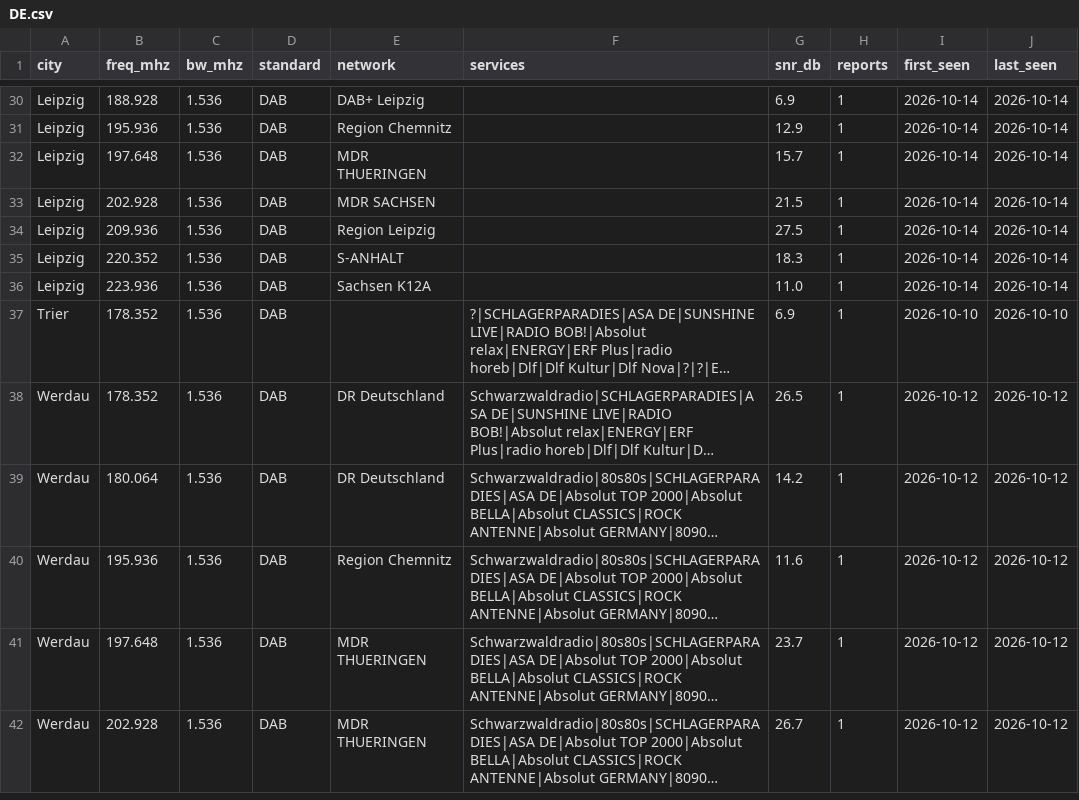
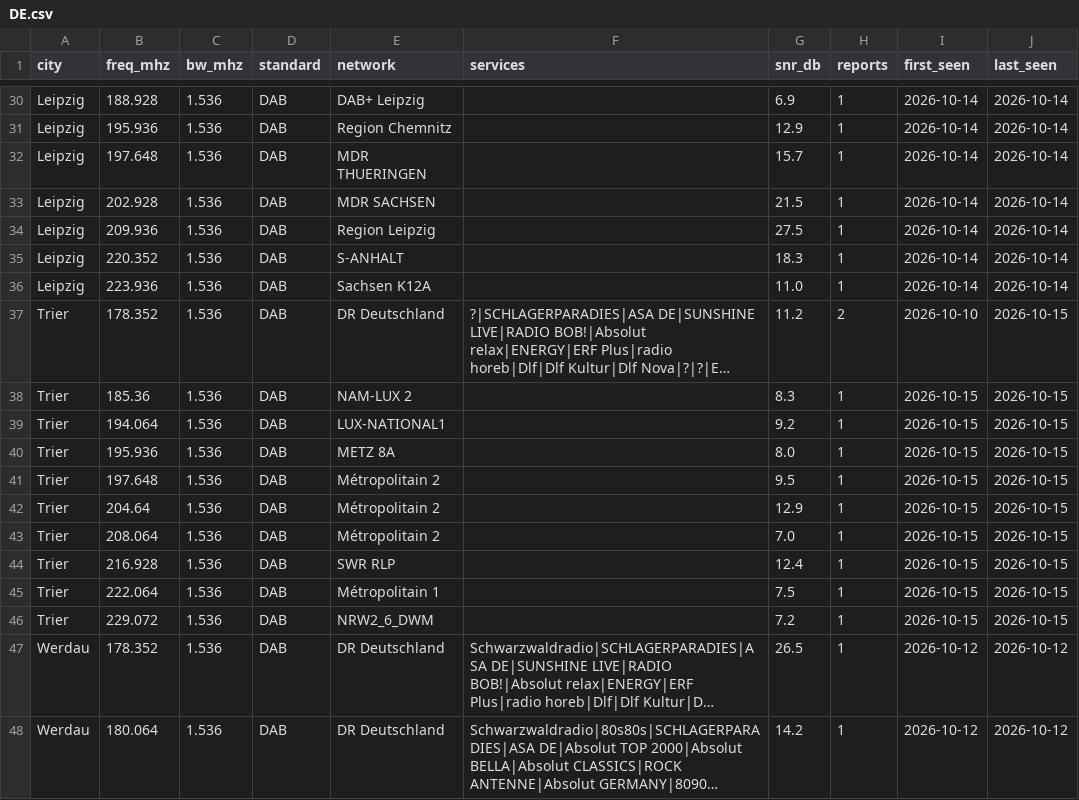
Before and after one commit to adswill/OnAir-channels, a CSV file: dab/DE.csv, drawn as a sheet; only a part is shown, gaps mark what is left out; the shorter side is filled out with more unchanged rows; long unchanged cells end in …; the diff names each change by its address in the sheet, - before the commit and + after, or states it on an @@ line.

```diff
--- a/dab/DE.csv
+++ b/dab/DE.csv
-E37 (network): (empty)
+E37 (network): DR Deutschland
-G37 (snr_db): 6.9
+G37 (snr_db): 11.2
-H37 (reports): 1
+H37 (reports): 2
-J37 (last_seen): 2026-10-10
+J37 (last_seen): 2026-10-15
+row 38: Trier | 185.36 | 1.536 | DAB | NAM-LUX 2 |  | 8.3 | 1 | 2026-10-15 | 2026-10-15
+row 39: Trier | 194.064 | 1.536 | DAB | LUX-NATIONAL1 |  | 9.2 | 1 | 2026-10-15 | 2026-10-15
+row 40: Trier | 195.936 | 1.536 | DAB | METZ 8A |  | 8.0 | 1 | 2026-10-15 | 2026-10-15
+row 41: Trier | 197.648 | 1.536 | DAB | Métropolitain 2 |  | 9.5 | 1 | 2026-10-15 | 2026-10-15
+row 42: Trier | 204.64 | 1.536 | DAB | Métropolitain 2 |  | 12.9 | 1 | 2026-10-15 | 2026-10-15
+row 43: Trier | 208.064 | 1.536 | DAB | Métropolitain 2 |  | 7.0 | 1 | 2026-10-15 | 2026-10-15
+row 44: Trier | 216.928 | 1.536 | DAB | SWR RLP |  | 12.4 | 1 | 2026-10-15 | 2026-10-15
+row 45: Trier | 222.064 | 1.536 | DAB | Métropolitain 1 |  | 7.5 | 1 | 2026-10-15 | 2026-10-15
+row 46: Trier | 229.072 | 1.536 | DAB | NRW2_6_DWM |  | 7.2 | 1 | 2026-10-15 | 2026-10-15
```
